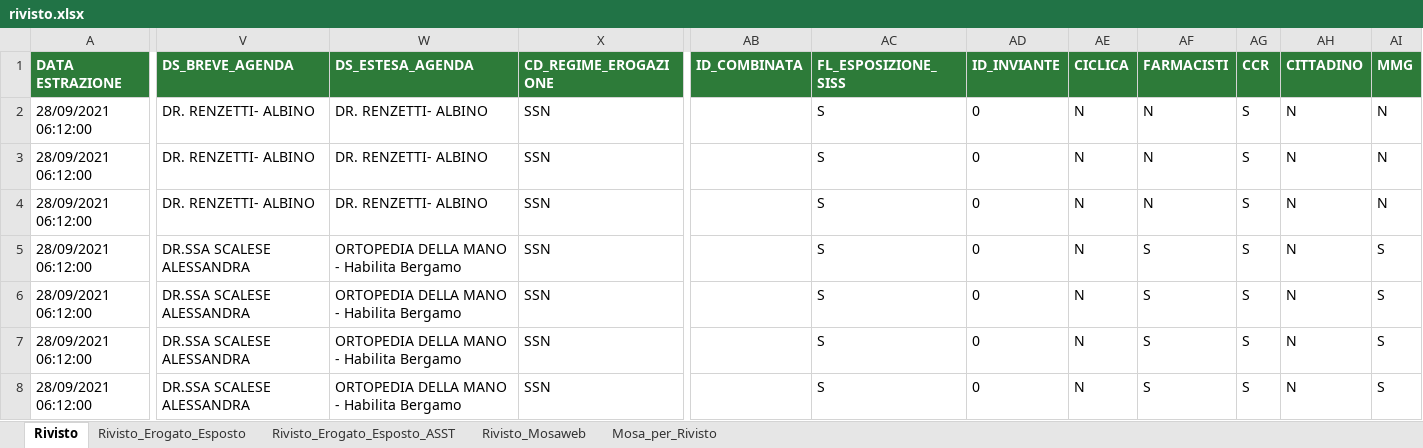
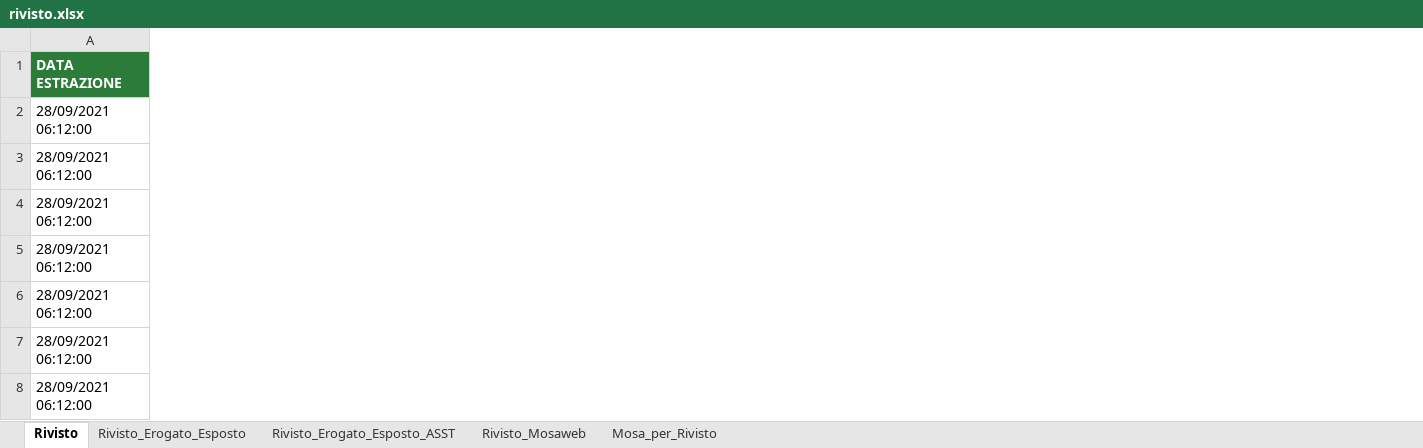
Before and after one commit to alessandromentuccia/exel_validate, an Excel workbook: file_post_avvio/rivisto.xlsx, sheet Rivisto, drawn as a sheet; only a part is shown, gaps mark what is left out; values as stored, in another font and other column widths than the file's, no borders; the diff covers the shown part only; the diff names each change by its address in the sheet, - before the commit and + after, or states it on an @@ line.

Commit message:
check rivisto update

```diff
--- a/file_post_avvio/rivisto.xlsx (sheet Rivisto)
+++ b/file_post_avvio/rivisto.xlsx (sheet Rivisto)
@@ column V (DS_BREVE_AGENDA) hidden, rows 2-8: DR. RENZETTI- ALBINO | DR. RENZETTI- ALBINO | DR. RENZETTI- ALBINO | DR.SSA SCALESE ALESSANDRA | DR.SSA SCALESE ALESSANDRA | DR.SSA SCALESE ALESSANDRA | DR.SSA SCALESE ALESSANDRA @@
@@ column W (DS_ESTESA_AGENDA) hidden, rows 2-8: DR. RENZETTI- ALBINO | DR. RENZETTI- ALBINO | DR. RENZETTI- ALBINO | ORTOPEDIA DELLA MANO - Habilita Bergamo | ORTOPEDIA DELLA MANO - Habilita Bergamo | ORTOPEDIA DELLA MANO - Habilita Bergamo | ORTOPEDIA DELLA MANO - Habilita Bergamo @@
@@ column X (CD_REGIME_EROGAZIONE) hidden, rows 2-8: all SSN @@
@@ column AB (ID_COMBINATA) hidden, empty @@
@@ column AC (FL_ESPOSIZIONE_SISS) hidden, rows 2-8: all S @@
@@ column AD (ID_INVIANTE) hidden, rows 2-8: all 0 @@
@@ column AE (CICLICA) hidden, rows 2-8: all N @@
@@ column AF (FARMACISTI) hidden, rows 2-8: N | N | N | S | S | S | S @@
@@ column AG (CCR) hidden, rows 2-8: all S @@
@@ column AH (CITTADINO) hidden, rows 2-8: all N @@
@@ column AI (MMG) hidden, rows 2-8: N | N | N | S | S | S | S @@
```
Also changed, not shown: 28 removed columns elsewhere in this sheet, flaskr/uploads/mapping.xlsx, flaskr/uploads/rivisto.xlsx, 23 other files.
